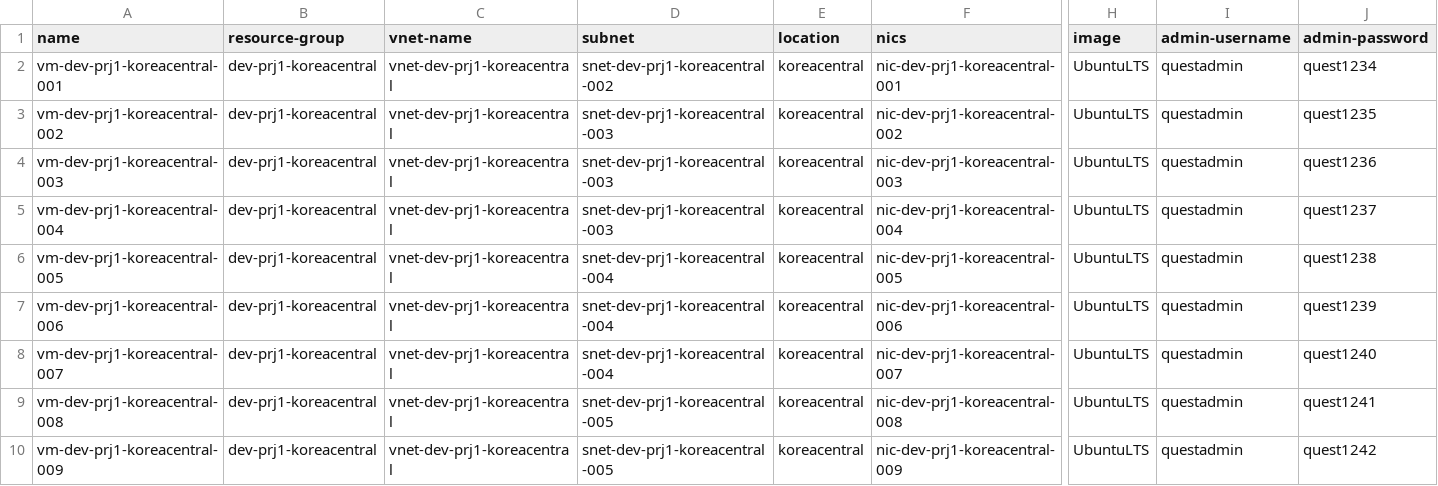
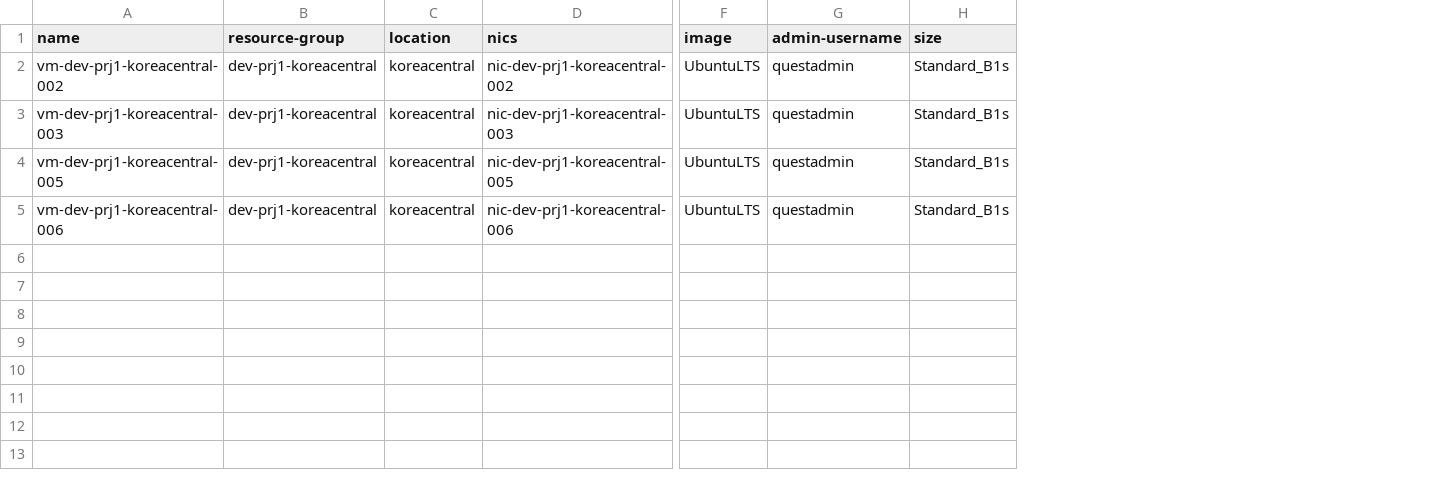
Before and after one commit to junghee-yang/azurecli, a CSV file: csvFiles/vm-3.csv, drawn as a sheet; only a part is shown, gaps mark what is left out; removed rows and columns are numbered as before the commit, all else as after; rows hold the shown columns only; the diff names each change by its address in the sheet, - before the commit and + after, or states it on an @@ line.

```diff
--- a/csvFiles/vm-3.csv
+++ b/csvFiles/vm-3.csv
-column C (vnet-name), rows 3-4: vnet-dev-prj1-koreacentral | vnet-dev-prj1-koreacentral; rows 6-7: vnet-dev-prj1-koreacentral | vnet-dev-prj1-koreacentral
-column D (subnet), rows 3-4: snet-dev-prj1-koreacentral-003 | snet-dev-prj1-koreacentral-003; rows 6-7: snet-dev-prj1-koreacentral-004 | snet-dev-prj1-koreacentral-004
-column J (admin-password), rows 3-4: quest1235 | quest1236; rows 6-7: quest1238 | quest1239
+column H (size), rows 2-5: all Standard_B1s
-row 2: vm-dev-prj1-koreacentral-001 | dev-prj1-koreacentral | vnet-dev-prj1-koreacentral | snet-dev-prj1-koreacentral-002 | koreacentral | nic-dev-prj1-koreacentral-001 | UbuntuLTS | questadmin | quest1234
-row 5: vm-dev-prj1-koreacentral-004 | dev-prj1-koreacentral | vnet-dev-prj1-koreacentral | snet-dev-prj1-koreacentral-003 | koreacentral | nic-dev-prj1-koreacentral-004 | UbuntuLTS | questadmin | quest1237
-row 8: vm-dev-prj1-koreacentral-007 | dev-prj1-koreacentral | vnet-dev-prj1-koreacentral | snet-dev-prj1-koreacentral-004 | koreacentral | nic-dev-prj1-koreacentral-007 | UbuntuLTS | questadmin | quest1240
-row 9: vm-dev-prj1-koreacentral-008 | dev-prj1-koreacentral | vnet-dev-prj1-koreacentral | snet-dev-prj1-koreacentral-005 | koreacentral | nic-dev-prj1-koreacentral-008 | UbuntuLTS | questadmin | quest1241
-row 10: vm-dev-prj1-koreacentral-009 | dev-prj1-koreacentral | vnet-dev-prj1-koreacentral | snet-dev-prj1-koreacentral-005 | koreacentral | nic-dev-prj1-koreacentral-009 | UbuntuLTS | questadmin | quest1242
```
Also changed, not shown: 1 other file.
